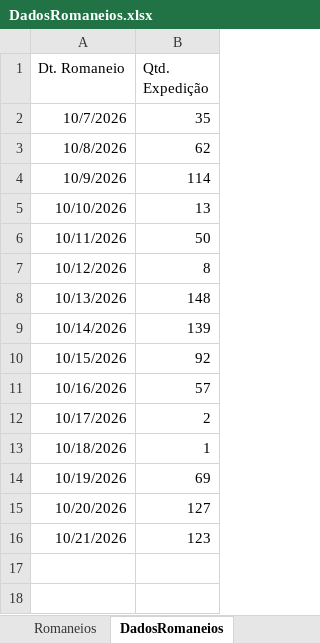
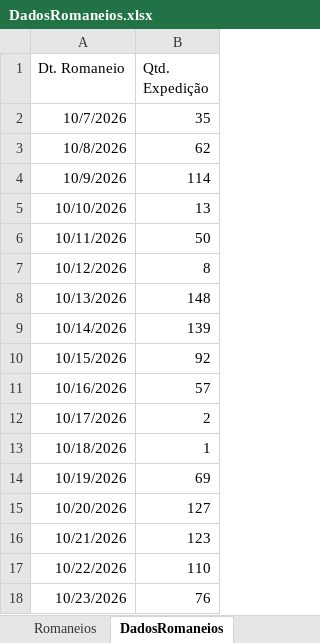
Before and after one commit to Retr00-Br/AcompanhamentoProducao, an Excel workbook: DadosRomaneios.xlsx, sheet DadosRomaneios, drawn as a sheet; values as stored, in another font and other column widths than the file's, no borders; the diff names each change by its address in the sheet, - before the commit and + after, or states it on an @@ line.

Commit message:
fix: Atualização diária dos dados

```diff
--- a/DadosRomaneios.xlsx (sheet DadosRomaneios)
+++ b/DadosRomaneios.xlsx (sheet DadosRomaneios)
+row 17: 10/22/2026 | 110
+row 18: 10/23/2026 | 76
```
Also changed, not shown: sheet Romaneios, DadosFaturamento.xlsx, DadosProducao.xlsx, 1 other file.
